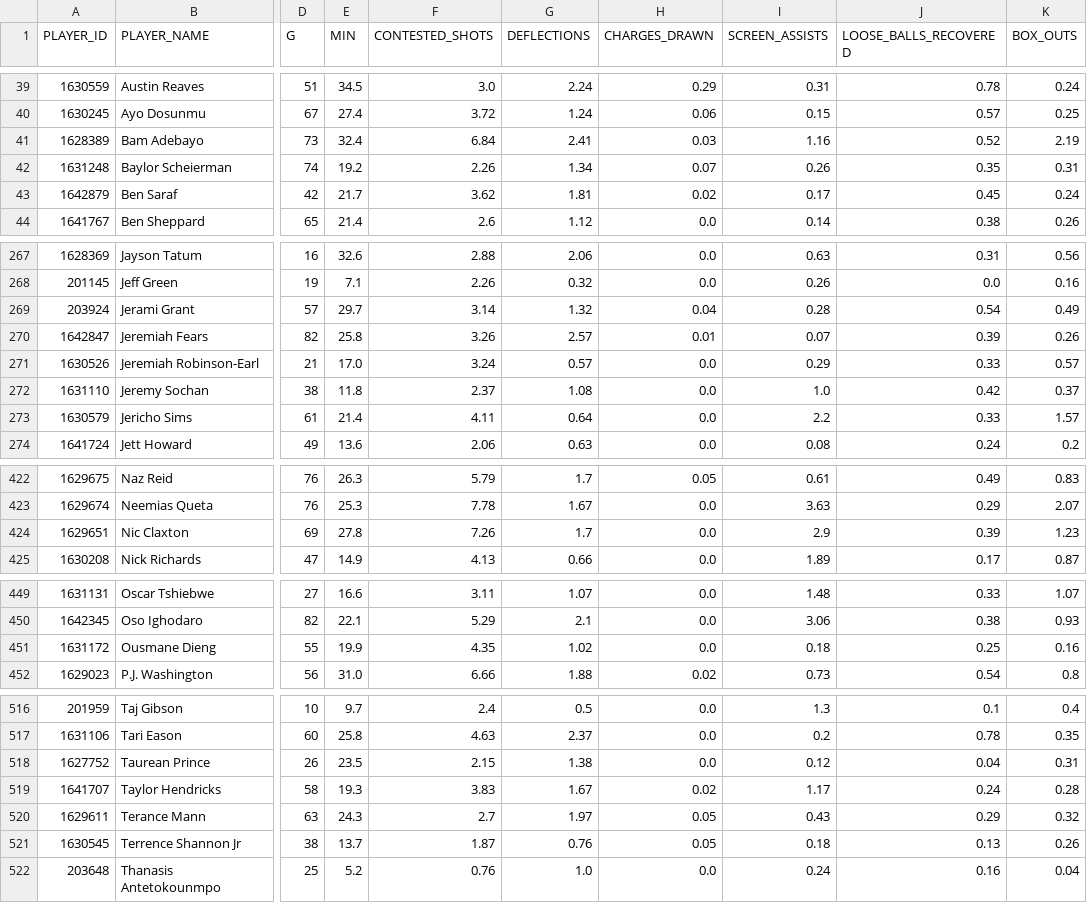
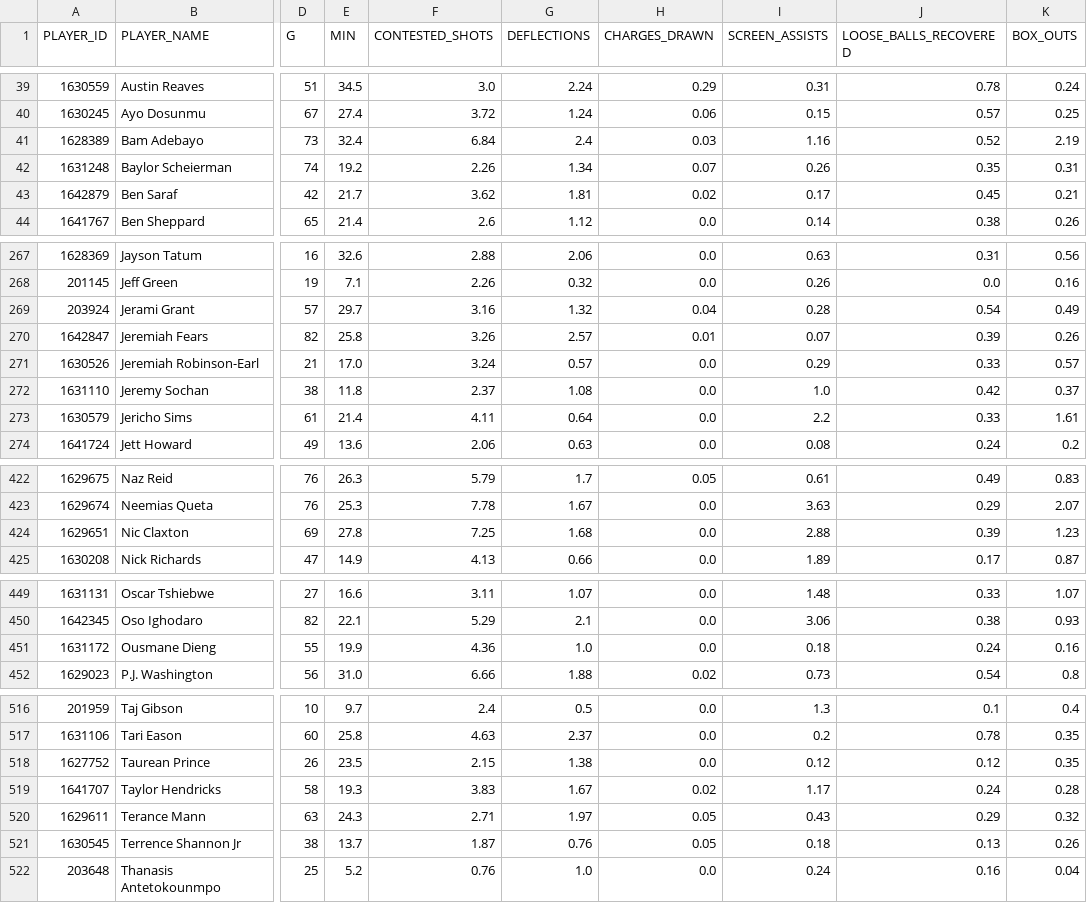
Before and after one commit to fuku8/nba-data, a CSV file: data/player_hustle.csv, drawn as a sheet; only a part is shown, gaps mark what is left out; the diff covers the shown part only; the diff names each change by its address in the sheet, - before the commit and + after, or states it on an @@ line.

```diff
--- a/data/player_hustle.csv
+++ b/data/player_hustle.csv
-G41 (DEFLECTIONS): 2.41
+G41 (DEFLECTIONS): 2.4
-K43 (BOX_OUTS): 0.24
+K43 (BOX_OUTS): 0.21
-F269 (CONTESTED_SHOTS): 3.14
+F269 (CONTESTED_SHOTS): 3.16
-K273 (BOX_OUTS): 1.57
+K273 (BOX_OUTS): 1.61
-F424 (CONTESTED_SHOTS): 7.26
+F424 (CONTESTED_SHOTS): 7.25
-G424 (DEFLECTIONS): 1.7
+G424 (DEFLECTIONS): 1.68
-I424 (SCREEN_ASSISTS): 2.9
+I424 (SCREEN_ASSISTS): 2.88
-F451 (CONTESTED_SHOTS): 4.35
+F451 (CONTESTED_SHOTS): 4.36
-G451 (DEFLECTIONS): 1.02
+G451 (DEFLECTIONS): 1.0
-J451 (LOOSE_BALLS_RECOVERED): 0.25
+J451 (LOOSE_BALLS_RECOVERED): 0.24
-J518 (LOOSE_BALLS_RECOVERED): 0.04
+J518 (LOOSE_BALLS_RECOVERED): 0.12
-K518 (BOX_OUTS): 0.31
+K518 (BOX_OUTS): 0.35
-F520 (CONTESTED_SHOTS): 2.7
+F520 (CONTESTED_SHOTS): 2.71
```
Also changed, not shown: 35 edited cells elsewhere in this file.
